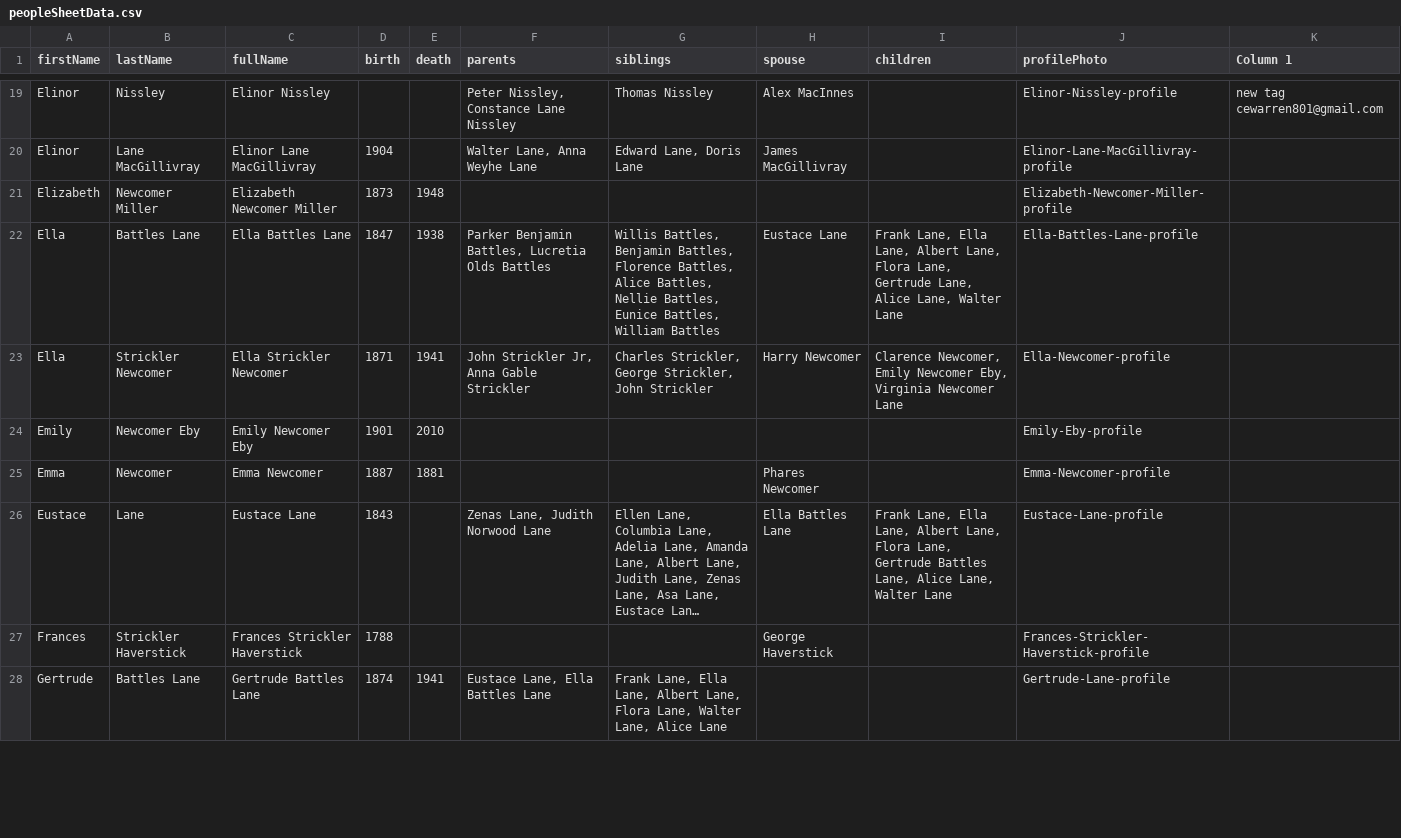
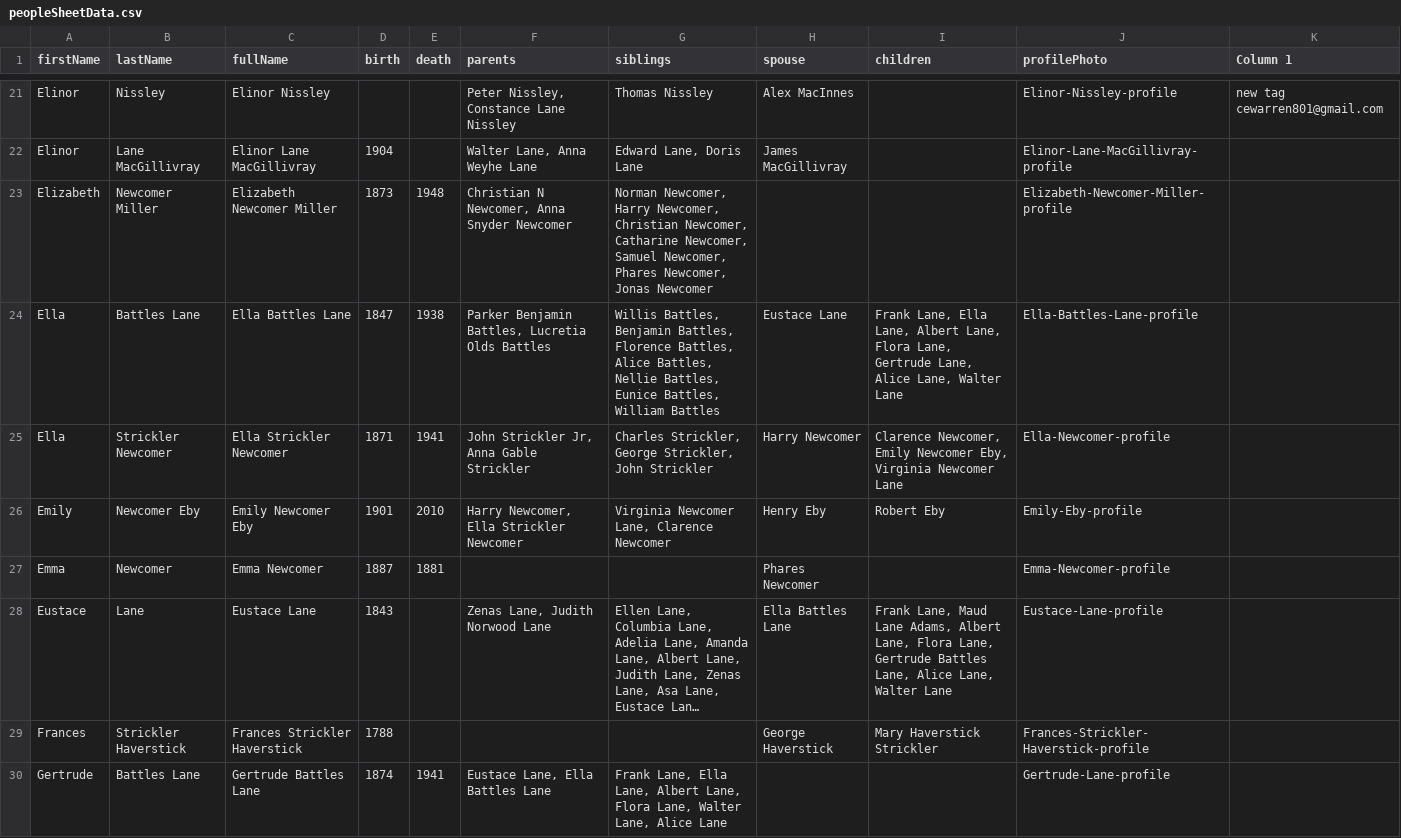
Before and after one commit to christiewarren/familySite, a CSV file: fam-archive-app/src/data/peopleSheetData.csv, drawn as a sheet; only a part is shown, gaps mark what is left out; long unchanged cells end in …; addresses are those after the commit; the diff covers the shown part only; the diff names each change by its address in the sheet, - before the commit and + after, or states it on an @@ line.

Commit message:
4/12 cohort of photos

```diff
--- a/fam-archive-app/src/data/peopleSheetData.csv
+++ b/fam-archive-app/src/data/peopleSheetData.csv
-F23 (parents): (empty)
+F23 (parents): Christian N Newcomer, Anna Snyder Newcomer
-G23 (siblings): (empty)
+G23 (siblings): Norman Newcomer, Harry Newcomer, Christian Newcomer, Catharine Newcomer, Samuel Newcomer, Phares Newcomer, Jonas Newcomer
-F26 (parents): (empty)
+F26 (parents): Harry Newcomer, Ella Strickler Newcomer
-G26 (siblings): (empty)
+G26 (siblings): Virginia Newcomer Lane, Clarence Newcomer
-H26 (spouse): (empty)
+H26 (spouse): Henry Eby
-I26 (children): (empty)
+I26 (children): Robert Eby
-I28 (children): Frank Lane, Ella Lane, Albert Lane,…
+I28 (children): Frank Lane, Maud Lane Adams, Albert Lane,…
-I29 (children): (empty)
+I29 (children): Mary Haverstick Strickler
```
Also changed, not shown: 4 added rows and 36 edited cells elsewhere in this file, 3 other files.
